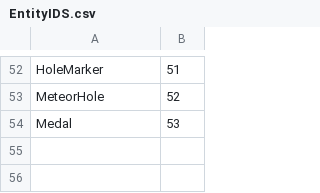
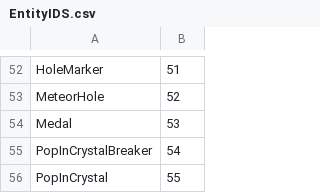
Before and after one commit to jethro0610/project-jay, a CSV file: Source/Entity/EntityIDS.csv, drawn as a sheet; only a part is shown, gaps mark what is left out; the diff names each change by its address in the sheet, - before the commit and + after, or states it on an @@ line.

```diff
--- a/Source/Entity/EntityIDS.csv
+++ b/Source/Entity/EntityIDS.csv
+row 55: PopInCrystalBreaker | 54
+row 56: PopInCrystal | 55
```
Also changed, not shown: 14 other files.
